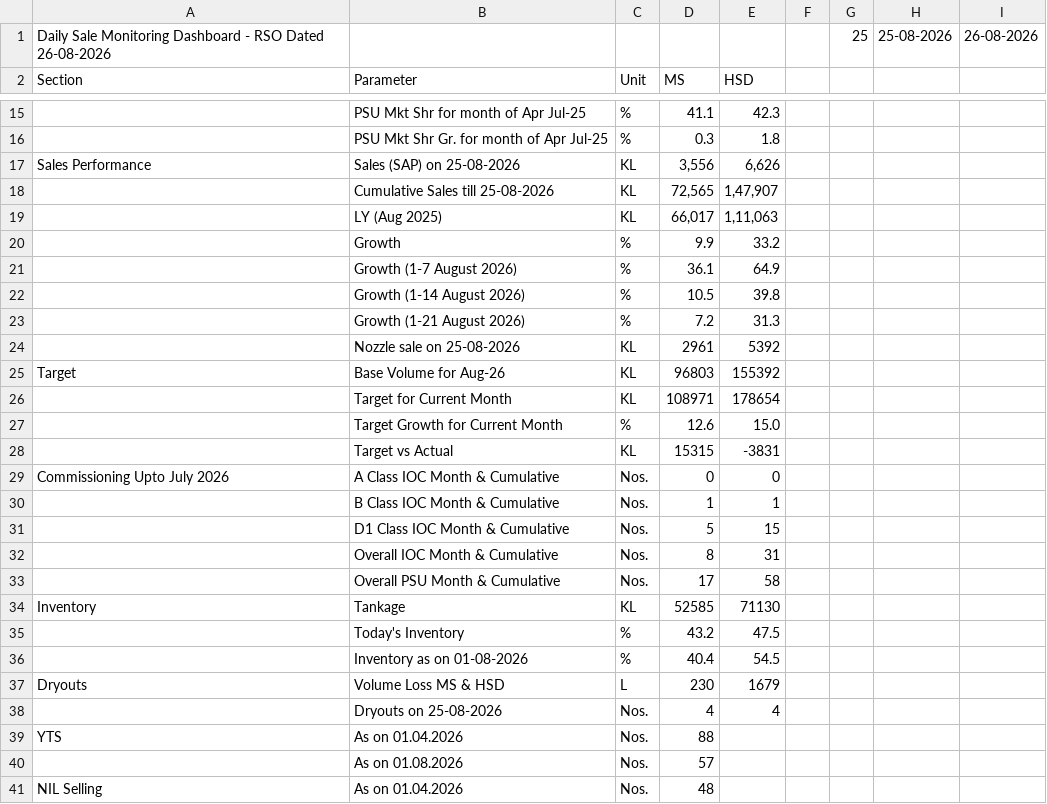
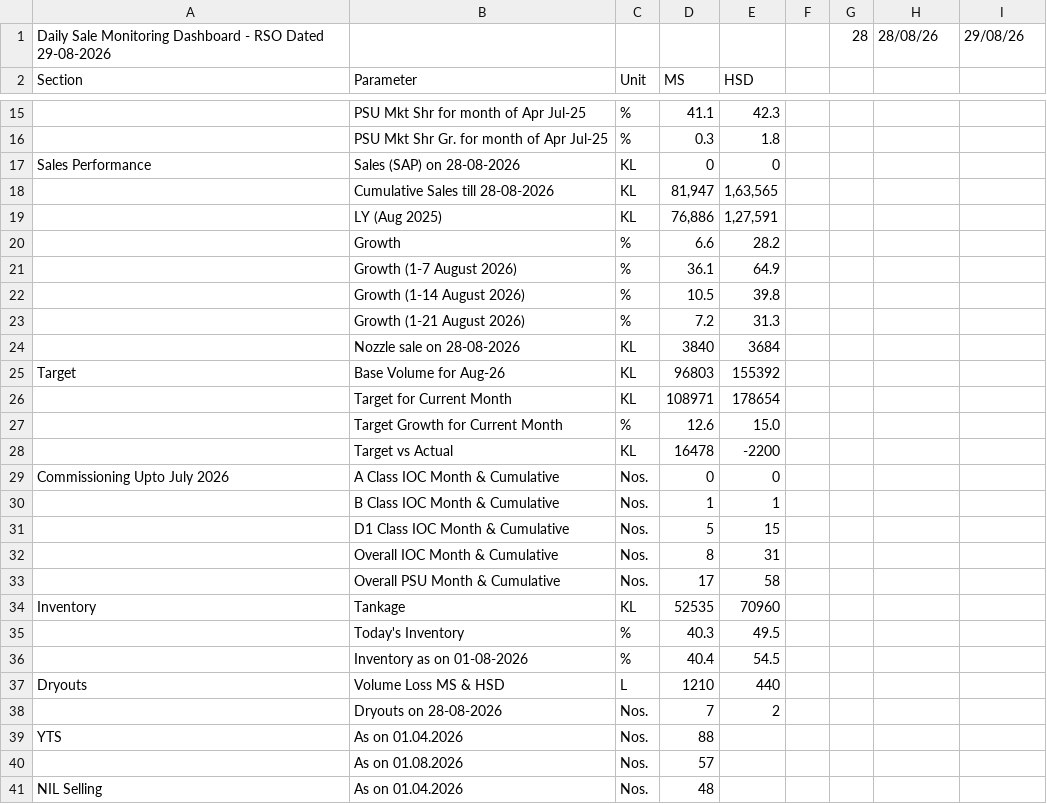
Before and after one commit to shivamindianoil-eng/rso-dashboard, a CSV file: data.csv, drawn as a sheet; only a part is shown, gaps mark what is left out; removed rows and columns are numbered as before the commit, all else as after; the diff covers the shown part only; the diff names each change by its address in the sheet, - before the commit and + after, or states it on an @@ line.

Commit message:
Add files via upload

```diff
--- a/data.csv
+++ b/data.csv
-row 1: Daily Sale Monitoring Dashboard - RSO Dated 26-08-2026 |  |  |  |  |  | 25 | 25-08-2026 | 26-08-2026
+row 1: Daily Sale Monitoring Dashboard - RSO Dated 29-08-2026 |  |  |  |  |  | 28 | 28/08/26 | 29/08/26
-B17: Sales (SAP) on 25-08-2026
+B17: Sales (SAP) on 28-08-2026
-D17: 3,556
+D17: 0
-E17: 6,626
+E17: 0
-row 18:  | Cumulative Sales till 25-08-2026 | KL | 72,565 | 1,47,907
+row 18:  | Cumulative Sales till 28-08-2026 | KL | 81,947 | 1,63,565
-D19: 66,017
+D19: 76,886
-E19: 1,11,063
+E19: 1,27,591
-D20: 9.9
+D20: 6.6
-E20: 33.2
+E20: 28.2
-row 24:  | Nozzle sale on 25-08-2026 | KL | 2961 | 5392
+row 24:  | Nozzle sale on 28-08-2026 | KL | 3840 | 3684
-D28: 15315
+D28: 16478
-E28: -3831
+E28: -2200
-D34: 52585
+D34: 52535
-E34: 71130
+E34: 70960
-D35: 43.2
+D35: 40.3
-E35: 47.5
+E35: 49.5
-D37: 230
+D37: 1210
-E37: 1679
+E37: 440
-row 38:  | Dryouts on 25-08-2026 | Nos. | 4 | 4
+row 38:  | Dryouts on 28-08-2026 | Nos. | 7 | 2
```
Also changed, not shown: 2 edited cells elsewhere in this file.
